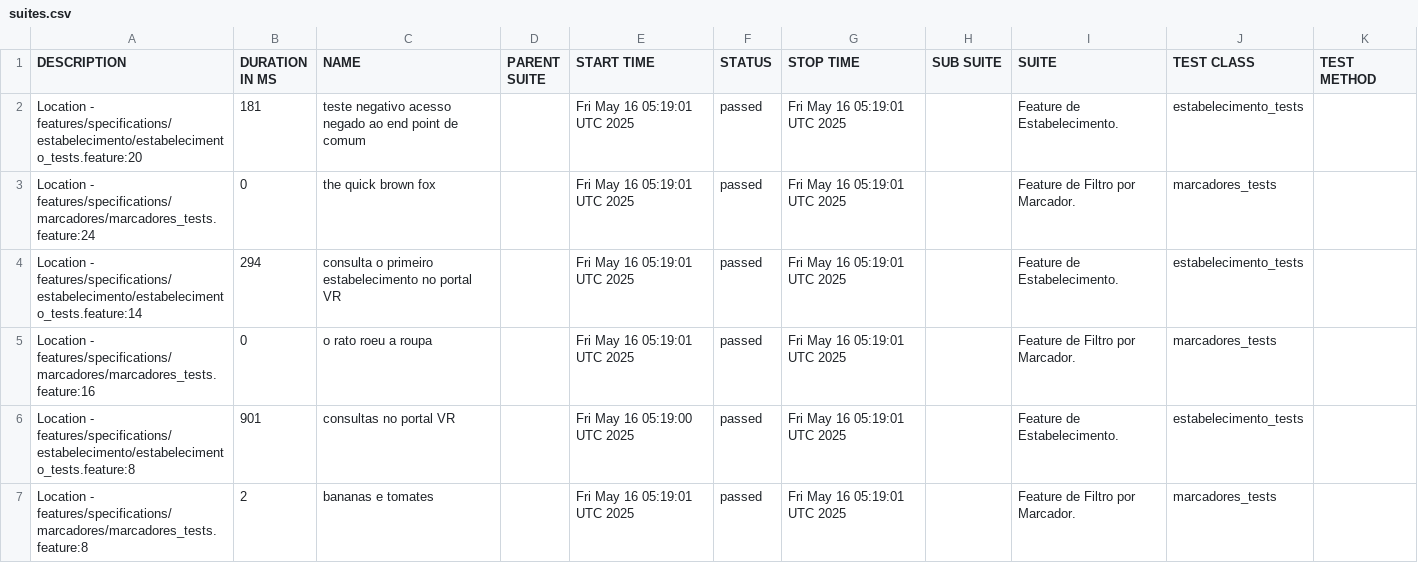
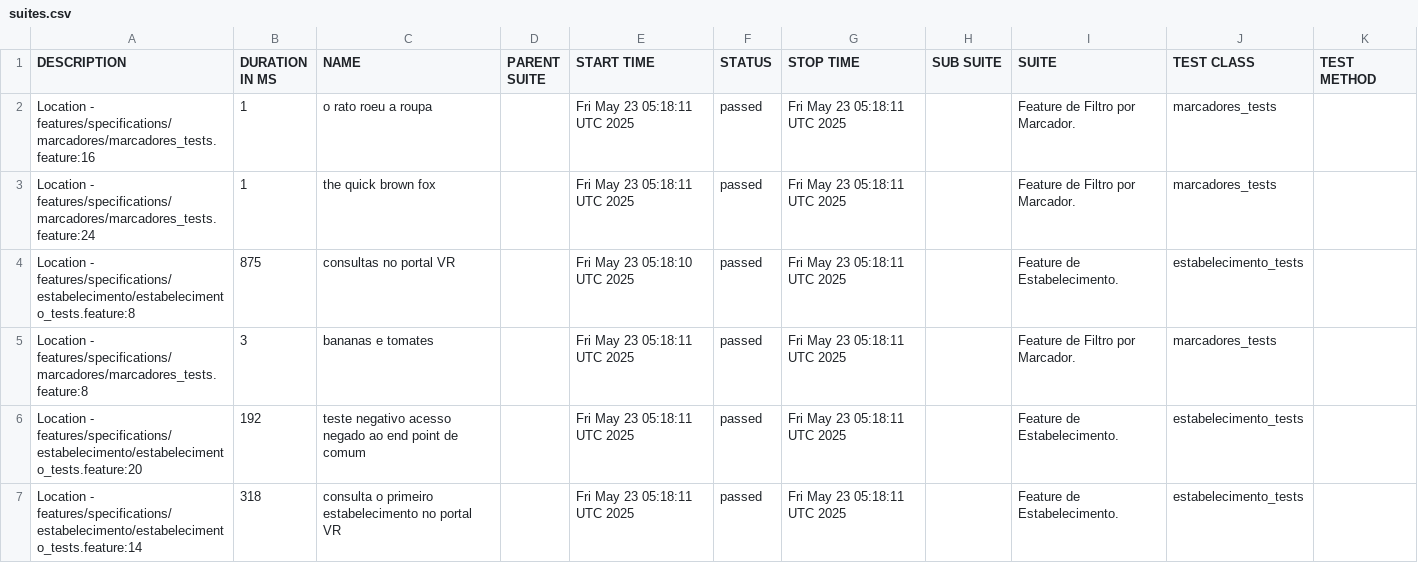
Before and after one commit to reinaldorossetti/cucumber_ruby_httparty, a CSV file: allure-report/data/suites.csv, drawn as a sheet.

```diff
--- a/allure-report/data/suites.csv
+++ b/allure-report/data/suites.csv
@@ -1,7 +1,7 @@
 "DESCRIPTION","DURATION IN MS","NAME","PARENT SUITE","START TIME","STATUS","STOP TIME","SUB SUITE","SUITE","TEST CLASS","TEST METHOD"
-"Location - features/specifications/estabelecimento/estabelecimento_tests.feature:20","181","teste negativo acesso negado ao end point de comum","","Fri May 16 05:19:01 UTC 2025","passed","Fri May 16 05:19:01 UTC 2025","","Feature de Estabelecimento.","estabelecimento_tests",""
-"Location - features/specifications/marcadores/marcadores_tests.feature:24","0","the quick brown fox","","Fri May 16 05:19:01 UTC 2025","passed","Fri May 16 05:19:01 UTC 2025","","Feature de Filtro por Marcador.","marcadores_tests",""
-"Location - features/specifications/estabelecimento/estabelecimento_tests.feature:14","294","consulta o primeiro estabelecimento no portal VR","","Fri May 16 05:19:01 UTC 2025","passed","Fri May 16 05:19:01 UTC 2025","","Feature de Estabelecimento.","estabelecimento_tests",""
-"Location - features/specifications/marcadores/marcadores_tests.feature:16","0","o rato roeu a roupa","","Fri May 16 05:19:01 UTC 2025","passed","Fri May 16 05:19:01 UTC 2025","","Feature de Filtro por Marcador.","marcadores_tests",""
-"Location - features/specifications/estabelecimento/estabelecimento_tests.feature:8","901","consultas no portal VR","","Fri May 16 05:19:00 UTC 2025","passed","Fri May 16 05:19:01 UTC 2025","","Feature de Estabelecimento.","estabelecimento_tests",""
-"Location - features/specifications/marcadores/marcadores_tests.feature:8","2","bananas e tomates","","Fri May 16 05:19:01 UTC 2025","passed","Fri May 16 05:19:01 UTC 2025","","Feature de Filtro por Marcador.","marcadores_tests",""
+"Location - features/specifications/marcadores/marcadores_tests.feature:16","1","o rato roeu a roupa","","Fri May 23 05:18:11 UTC 2025","passed","Fri May 23 05:18:11 UTC 2025","","Feature de Filtro por Marcador.","marcadores_tests",""
+"Location - features/specifications/marcadores/marcadores_tests.feature:24","1","the quick brown fox","","Fri May 23 05:18:11 UTC 2025","passed","Fri May 23 05:18:11 UTC 2025","","Feature de Filtro por Marcador.","marcadores_tests",""
+"Location - features/specifications/estabelecimento/estabelecimento_tests.feature:8","875","consultas no portal VR","","Fri May 23 05:18:10 UTC 2025","passed","Fri May 23 05:18:11 UTC 2025","","Feature de Estabelecimento.","estabelecimento_tests",""
+"Location - features/specifications/marcadores/marcadores_tests.feature:8","3","bananas e tomates","","Fri May 23 05:18:11 UTC 2025","passed","Fri May 23 05:18:11 UTC 2025","","Feature de Filtro por Marcador.","marcadores_tests",""
+"Location - features/specifications/estabelecimento/estabelecimento_tests.feature:20","192","teste negativo acesso negado ao end point de comum","","Fri May 23 05:18:11 UTC 2025","passed","Fri May 23 05:18:11 UTC 2025","","Feature de Estabelecimento.","estabelecimento_tests",""
+"Location - features/specifications/estabelecimento/estabelecimento_tests.feature:14","318","consulta o primeiro estabelecimento no portal VR","","Fri May 23 05:18:11 UTC 2025","passed","Fri May 23 05:18:11 UTC 2025","","Feature de Estabelecimento.","estabelecimento_tests",""
```
Also changed, not shown: allure-report/data/behaviors.csv, 32 other files.
